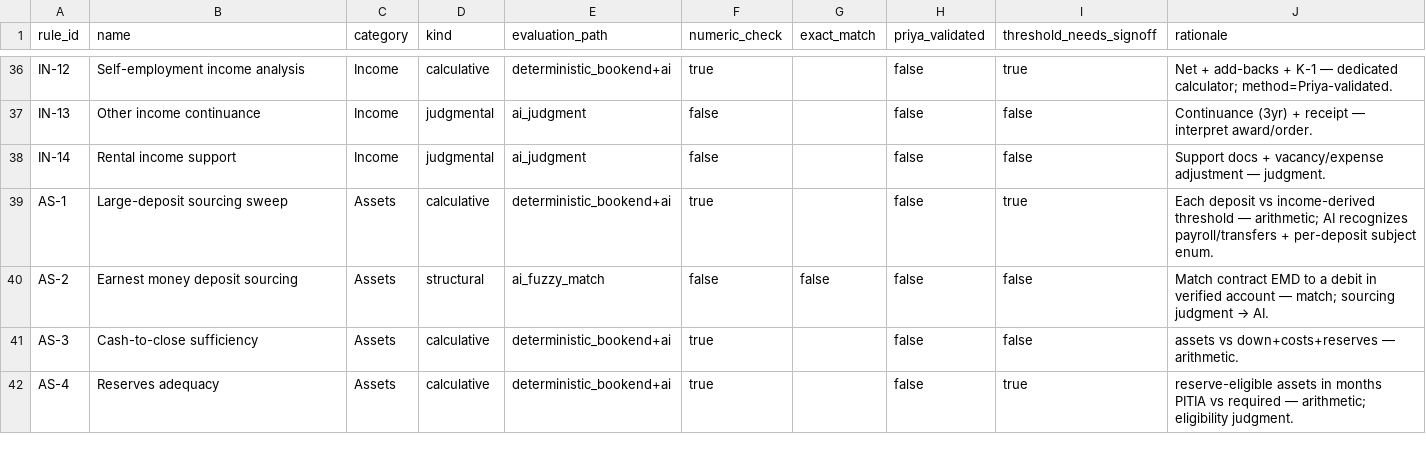
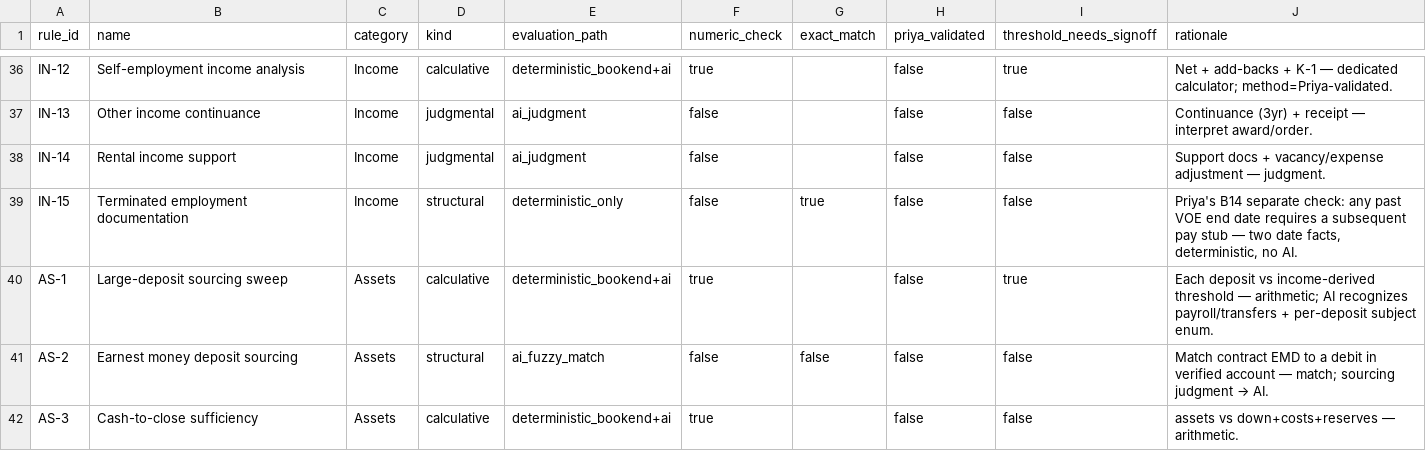
Before and after one commit to thegeett/mortgageboss-ai, a CSV file: backend/app/verification/rules/rule_kinds.csv, drawn as a sheet; only a part is shown, gaps mark what is left out; the shorter side is filled out with more unchanged rows; the diff names each change by its address in the sheet, - before the commit and + after, or states it on an @@ line.

```diff
--- a/backend/app/verification/rules/rule_kinds.csv
+++ b/backend/app/verification/rules/rule_kinds.csv
+row 39: IN-15 | Terminated employment documentation | Income | structural | deterministic_only | false | true | false | false | Priya's B14 separate check: any past VOE end date requires a subsequent pay stub — two date facts, deterministic, no AI.
```
Also changed, not shown: 28 other files.
